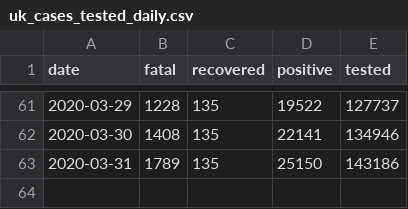
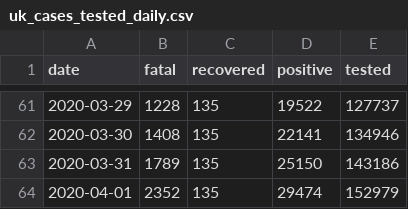
Before and after one commit to sainnr/covid19-uk-data-capture, a CSV file: cases_tested/uk_cases_tested_daily.csv, drawn as a sheet; only a part is shown, gaps mark what is left out.

Commit message:
Daily update - 1 April.

```diff
--- a/cases_tested/uk_cases_tested_daily.csv
+++ b/cases_tested/uk_cases_tested_daily.csv
@@ -63 +63,2 @@ date,fatal,recovered,positive,tested
 2020-03-31,1789,135,25150,143186
+2020-04-01,2352,135,29474,152979
```
Also changed, not shown: 1 other file.
